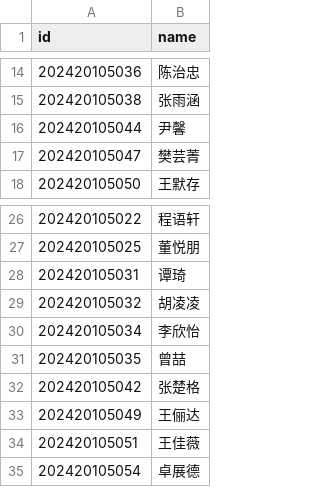
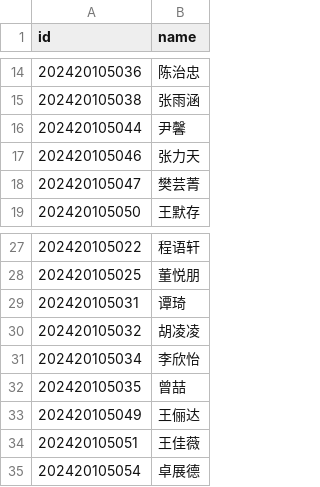
Before and after one commit to lgsoltek/intai, a CSV file: public/students-main.csv, drawn as a sheet; only a part is shown, gaps mark what is left out; removed rows and columns are numbered as before the commit, all else as after; the diff names each change by its address in the sheet, - before the commit and + after, or states it on an @@ line.

Commit message:
Update main branch student roster

```diff
--- a/public/students-main.csv
+++ b/public/students-main.csv
+row 17: 202420105046 | 张力天
-row 32: 202420105042 | 张楚格
```
